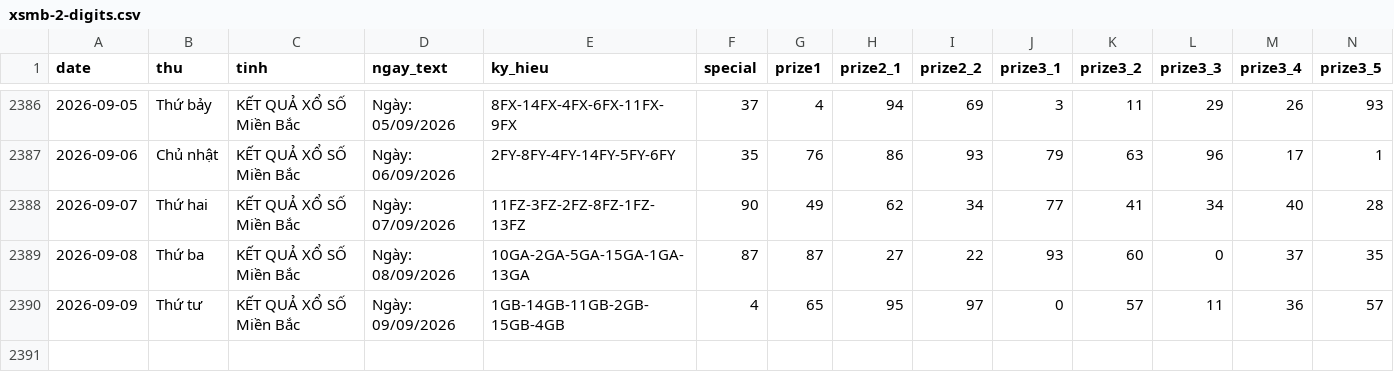
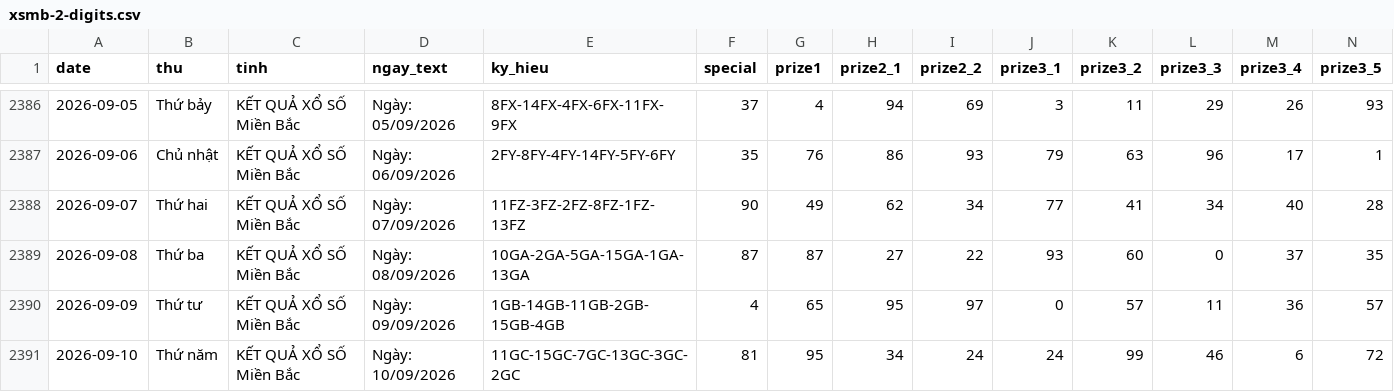
Before and after one commit to tuanseo5t-alt/xsmb-analysis, a CSV file: data/xsmb-2-digits.csv, drawn as a sheet; only a part is shown, gaps mark what is left out; rows hold the shown columns only; the diff names each change by its address in the sheet, - before the commit and + after, or states it on an @@ line.

```diff
--- a/data/xsmb-2-digits.csv
+++ b/data/xsmb-2-digits.csv
+row 2391: 2026-09-10 | Thứ năm | KẾT QUẢ XỔ SỐ Miền Bắc | Ngày: 10/09/2026 | 11GC-15GC-7GC-13GC-3GC-2GC | 81 | 95 | 34 | 24 | 24 | 99 | 46 | 6 | 72
```
Also changed, not shown: data/xsmb-sparse.csv, data/xsmb.csv, 14 other files.
